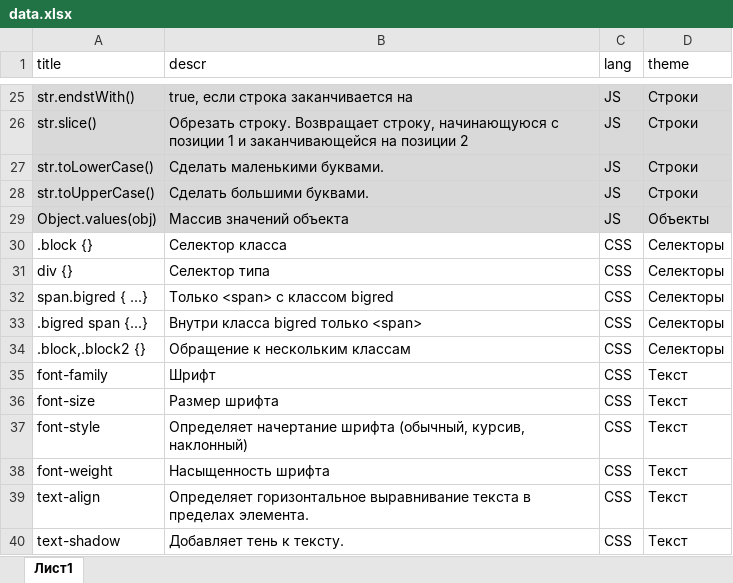
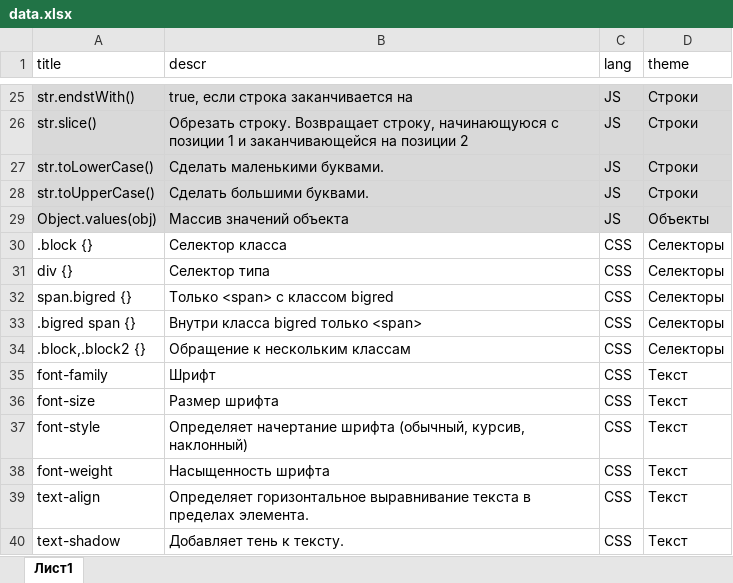
Before and after one commit to AlexandrKataev/shpargalka, an Excel workbook: src/assets/data.xlsx, sheet Лист1, drawn as a sheet; only a part is shown, gaps mark what is left out; values as stored, in another font and other column widths than the file's, no borders; the diff covers the shown part only; the diff names each change by its address in the sheet, - before the commit and + after, or states it on an @@ line.

```diff
--- a/src/assets/data.xlsx (sheet Лист1)
+++ b/src/assets/data.xlsx (sheet Лист1)
-A32 (title): span.bigred { ...}
+A32 (title): span.bigred {}
-A33 (title): .bigred span {...}
+A33 (title): .bigred span {}
```
Also changed, not shown: 32 added rows elsewhere in this sheet, 6 other files.
